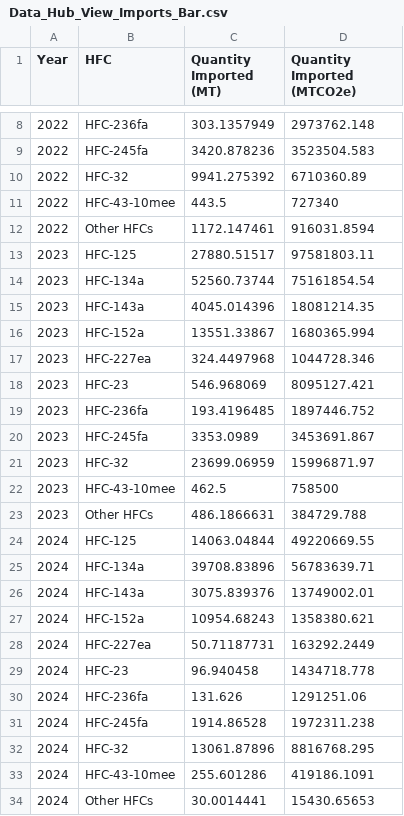
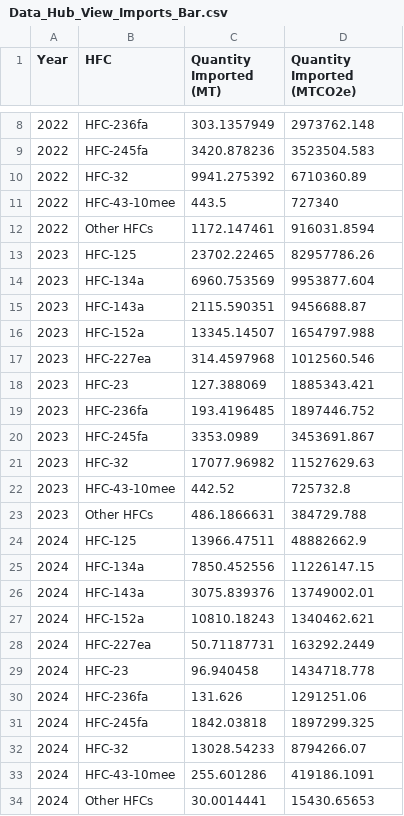
Before and after one commit to USEPA/spd-hfc-data-hub, a CSV file: 2024_data/Data_Hub_View_Imports_Bar.csv, drawn as a sheet; only a part is shown, gaps mark what is left out.

```diff
--- a/2024_data/Data_Hub_View_Imports_Bar.csv
+++ b/2024_data/Data_Hub_View_Imports_Bar.csv
@@ -12,17 +12,17 @@ Year,HFC,Quantity Imported (MT),Quantity Imported (MTCO2e)
 2022,Other HFCs,1172.147461,916031.8594
-2023,HFC-125,27880.51517,97581803.11
-2023,HFC-134a,52560.73744,75161854.54
-2023,HFC-143a,4045.014396,18081214.35
-2023,HFC-152a,13551.33867,1680365.994
-2023,HFC-227ea,324.4497968,1044728.346
-2023,HFC-23,546.968069,8095127.421
+2023,HFC-125,23702.22465,82957786.26
+2023,HFC-134a,6960.753569,9953877.604
+2023,HFC-143a,2115.590351,9456688.87
+2023,HFC-152a,13345.14507,1654797.988
+2023,HFC-227ea,314.4597968,1012560.546
+2023,HFC-23,127.388069,1885343.421
 2023,HFC-236fa,193.4196485,1897446.752
 2023,HFC-245fa,3353.0989,3453691.867
-2023,HFC-32,23699.06959,15996871.97
-2023,HFC-43-10mee,462.5,758500
+2023,HFC-32,17077.96982,11527629.63
+2023,HFC-43-10mee,442.52,725732.8
 2023,Other HFCs,486.1866631,384729.788
-2024,HFC-125,14063.04844,49220669.55
-2024,HFC-134a,39708.83896,56783639.71
+2024,HFC-125,13966.47511,48882662.9
+2024,HFC-134a,7850.452556,11226147.15
 2024,HFC-143a,3075.839376,13749002.01
-2024,HFC-152a,10954.68243,1358380.621
+2024,HFC-152a,10810.18243,1340462.621
 2024,HFC-227ea,50.71187731,163292.2449
@@ -30,4 +30,4 @@ Year,HFC,Quantity Imported (MT),Quantity Imported (MTCO2e)
 2024,HFC-236fa,131.626,1291251.06
-2024,HFC-245fa,1914.86528,1972311.238
-2024,HFC-32,13061.87896,8816768.295
+2024,HFC-245fa,1842.03818,1897299.325
+2024,HFC-32,13028.54233,8794266.07
 2024,HFC-43-10mee,255.601286,419186.1091
```
Also changed, not shown: 2023_data/Data_Hub_View_Imports_Bar.csv.
